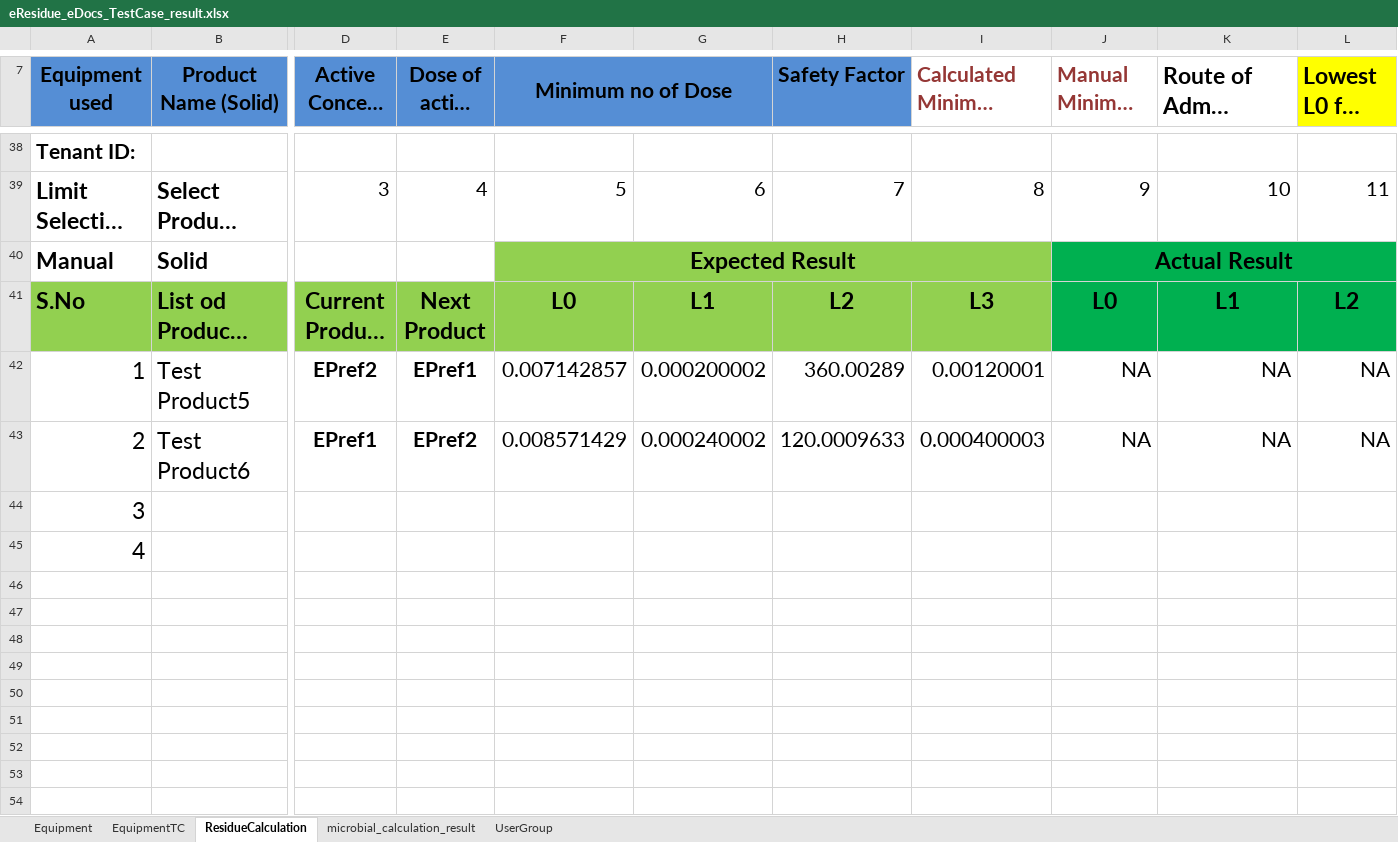
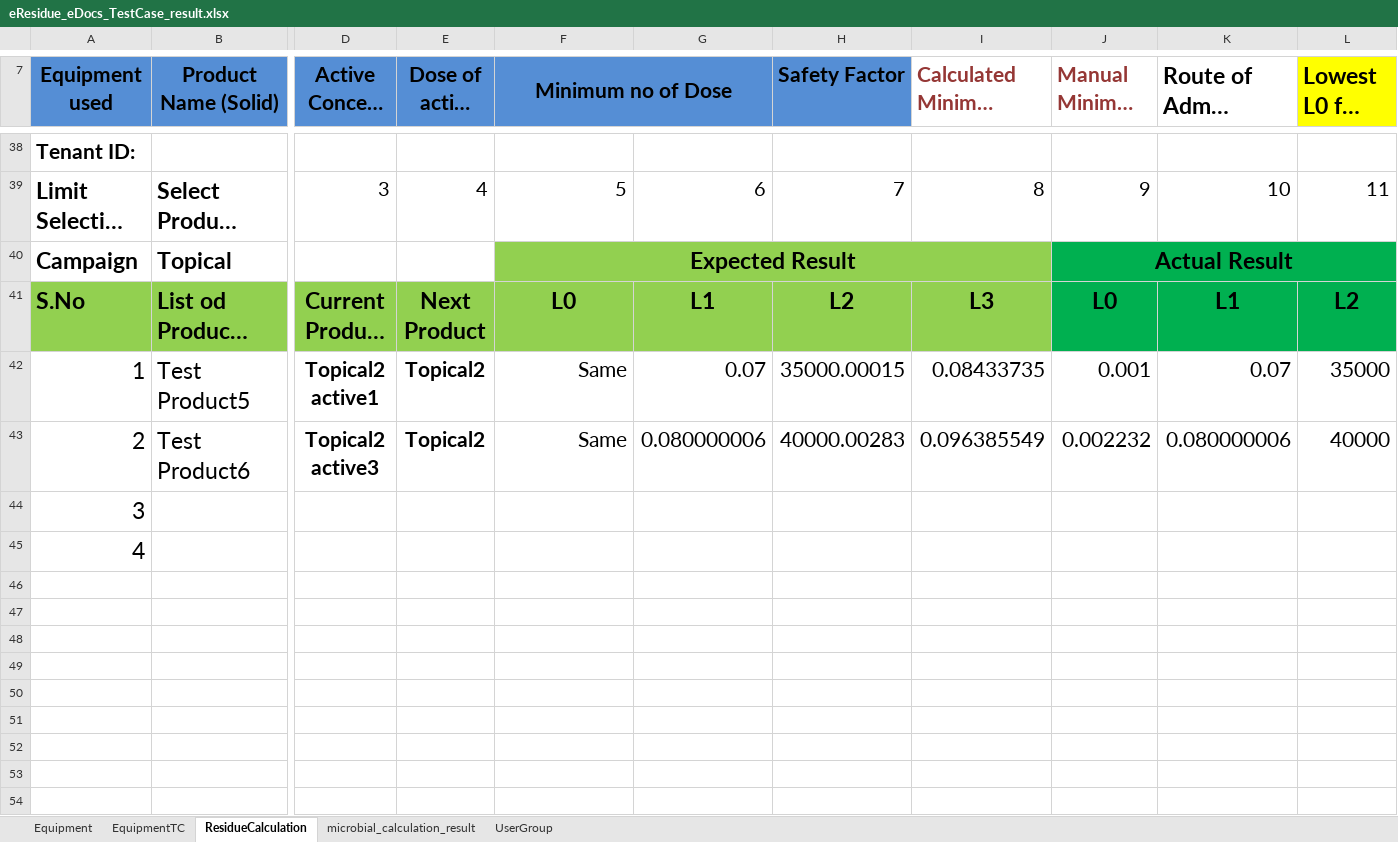
Before and after one commit to thiyagu13/CV-Docs, an Excel workbook: eResidue_CV_eDocs/src/Test Data/eResidue_eDocs_TestCase_result.xlsx, sheet ResidueCalculation, drawn as a sheet; only a part is shown, gaps mark what is left out; long unchanged cells end in …; values as stored, in another font and other column widths than the file's, no borders; conditional formats not drawn; removed rows and columns are numbered as before the commit, all else as after; rows hold the shown columns only; the diff names each change by its address in the sheet, - before the commit and + after, or states it on an @@ line.

Commit message:
Equipment & eq group - sanity test updated

```diff
--- a/eResidue_CV_eDocs/src/Test Data/eResidue_eDocs_TestCase_result.xlsx (sheet ResidueCalculation)
+++ b/eResidue_CV_eDocs/src/Test Data/eResidue_eDocs_TestCase_result.xlsx (sheet ResidueCalculation)
-A40 (Equipment used): Manual
+A40 (Equipment used): Campaign
-B40 (Product Name (Solid)): Solid
+B40 (Product Name (Solid)): Topical
-row 42: 1 | Test Product5 | EPref2 | EPref1 | 0.007142857 | 0.000200002 | 360.00289 | 0.00120001 | NA | NA | NA
-row 43: 2 | Test Product6 | EPref1 | EPref2 | 0.008571429 | 0.000240002 | 120.0009633 | 0.000400003 | NA | NA | NA
-row 44: 3
-row 45: 4
-row 46: (empty)
+row 42: 1 | Test Product5 | Topical2 active1 | Topical2 | Same | 0.07 | 35000.00015 | 0.08433735 | 0.001 | 0.07 | 35000
+row 43: 2 | Test Product6 | Topical2 active3 | Topical2 | Same | 0.080000006 | 40000.00283 | 0.096385549 | 0.002232 | 0.080000006 | 40000
+row 44: 3
+row 45: 4
+row 46: (empty)
+row 47: (empty)
-row 48: (empty)
+row 48: (empty)
+row 49: (empty)
+row 50: (empty)
+row 51: (empty)
+row 52: (empty)
+row 53: (empty)
+row 54: (empty)
```
Also changed, not shown: eResidue_CV_eDocs/bin/Test Data/eResidue_eDocs_TestCase.xlsx, eResidue_CV_eDocs/bin/Test Data/eResidue_eDocs_TestCase_result.xlsx, 53 other files.
